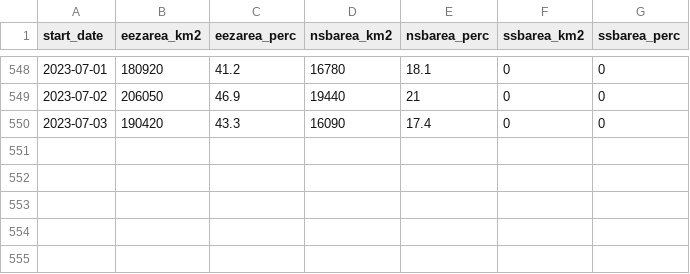
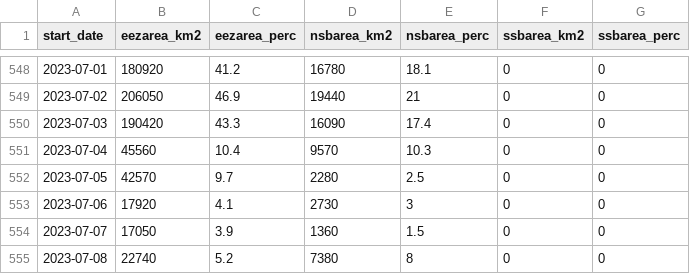
Before and after one commit to IOS-OSD-DPG/Pacific_SST_Monitoring, a CSV file: data/MHW_EEZ_values_2022-2023.csv, drawn as a sheet; only a part is shown, gaps mark what is left out.

```diff
--- a/data/MHW_EEZ_values_2022-2023.csv
+++ b/data/MHW_EEZ_values_2022-2023.csv
@@ -550 +550,6 @@ start_date,eezarea_km2,eezarea_perc,nsbarea_km2,nsbarea_perc,ssbarea_km2,ssbarea
 2023-07-03,190420,43.3,16090,17.4,0,0
+2023-07-04,45560,10.4,9570,10.3,0,0
+2023-07-05,42570,9.7,2280,2.5,0,0
+2023-07-06,17920,4.1,2730,3,0,0
+2023-07-07,17050,3.9,1360,1.5,0,0
+2023-07-08,22740,5.2,7380,8,0,0
```
Also changed, not shown: 20 other files.
